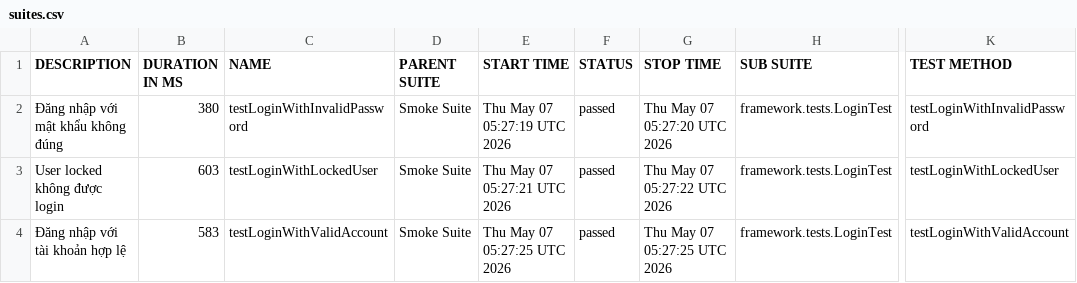
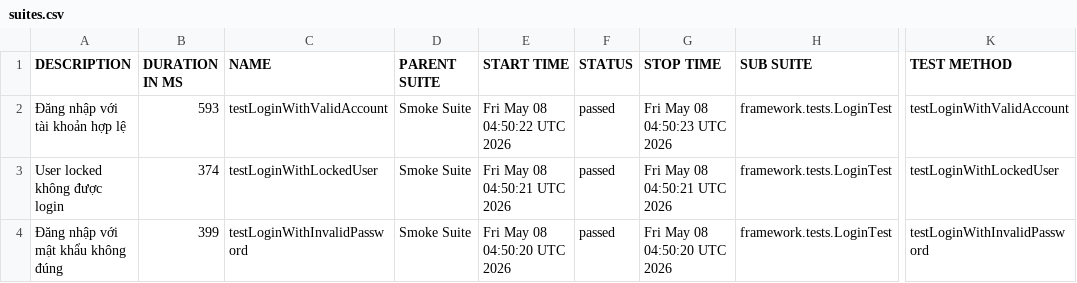
Before and after one commit to maiphun1412/selenium-framework, a CSV file: data/suites.csv, drawn as a sheet; only a part is shown, gaps mark what is left out; the diff names each change by its address in the sheet, - before the commit and + after, or states it on an @@ line.

```diff
--- a/data/suites.csv
+++ b/data/suites.csv
-A2 (DESCRIPTION): Đăng nhập với mật khẩu không đúng
+A2 (DESCRIPTION): Đăng nhập với tài khoản hợp lệ
-B2 (DURATION IN MS): 380
+B2 (DURATION IN MS): 593
-C2 (NAME): testLoginWithInvalidPassword
+C2 (NAME): testLoginWithValidAccount
-E2 (START TIME): Thu May 07 05:27:19 UTC 2026
+E2 (START TIME): Fri May 08 04:50:22 UTC 2026
-G2 (STOP TIME): Thu May 07 05:27:20 UTC 2026
+G2 (STOP TIME): Fri May 08 04:50:23 UTC 2026
-K2 (TEST METHOD): testLoginWithInvalidPassword
+K2 (TEST METHOD): testLoginWithValidAccount
-B3 (DURATION IN MS): 603
+B3 (DURATION IN MS): 374
-E3 (START TIME): Thu May 07 05:27:21 UTC 2026
+E3 (START TIME): Fri May 08 04:50:21 UTC 2026
-G3 (STOP TIME): Thu May 07 05:27:22 UTC 2026
+G3 (STOP TIME): Fri May 08 04:50:21 UTC 2026
-A4 (DESCRIPTION): Đăng nhập với tài khoản hợp lệ
+A4 (DESCRIPTION): Đăng nhập với mật khẩu không đúng
-B4 (DURATION IN MS): 583
+B4 (DURATION IN MS): 399
-C4 (NAME): testLoginWithValidAccount
+C4 (NAME): testLoginWithInvalidPassword
-E4 (START TIME): Thu May 07 05:27:25 UTC 2026
+E4 (START TIME): Fri May 08 04:50:20 UTC 2026
-G4 (STOP TIME): Thu May 07 05:27:25 UTC 2026
+G4 (STOP TIME): Fri May 08 04:50:20 UTC 2026
-K4 (TEST METHOD): testLoginWithValidAccount
+K4 (TEST METHOD): testLoginWithInvalidPassword
```
Also changed, not shown: data/behaviors.csv, 33 other files.
